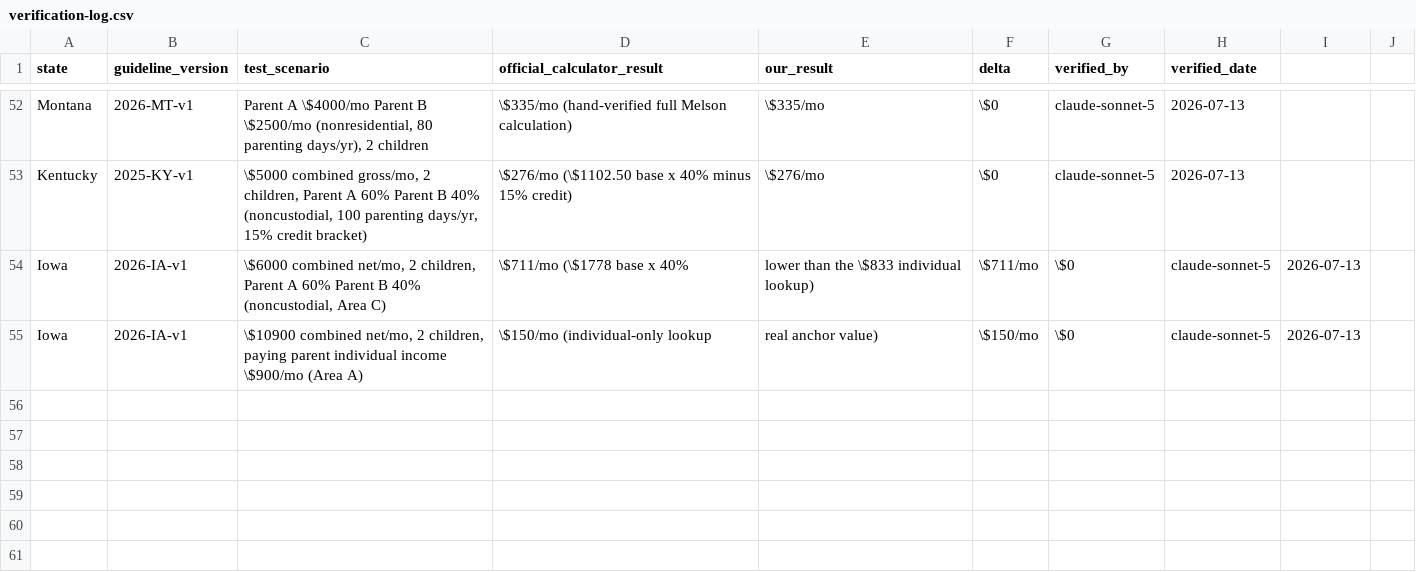
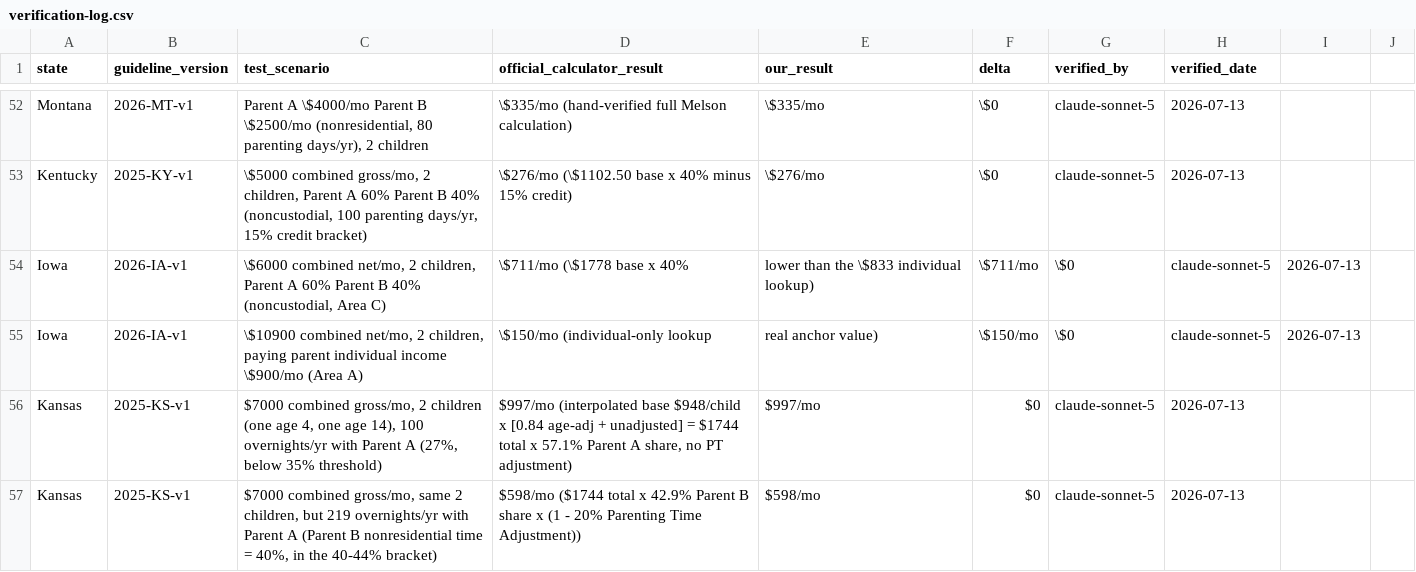
Before and after one commit to sadiyaqeen92639572-cloud/child-support-calculator-usa, a CSV file: research/verification-log.csv, drawn as a sheet; only a part is shown, gaps mark what is left out; the diff names each change by its address in the sheet, - before the commit and + after, or states it on an @@ line.

```diff
--- a/research/verification-log.csv
+++ b/research/verification-log.csv
+row 56: Kansas | 2025-KS-v1 | $7000 combined gross/mo, 2 children (one age 4, one age 14), 100 overnights/yr with Parent A (27%, below 35% threshold) | $997/mo (interpolated base $948/child x [0.84 age-adj + unadjusted] = $1744 total x 57.1% Parent A share, no PT adjustment) | $997/mo | $0 | claude-sonnet-5 | 2026-07-13
+row 57: Kansas | 2025-KS-v1 | $7000 combined gross/mo, same 2 children, but 219 overnights/yr with Parent A (Parent B nonresidential time = 40%, in the 40-44% bracket) | $598/mo ($1744 total x 42.9% Parent B share x (1 - 20% Parenting Time Adjustment)) | $598/mo | $0 | claude-sonnet-5 | 2026-07-13
```
Also changed, not shown: research/sourcing-tracker.csv, 40 other files.
